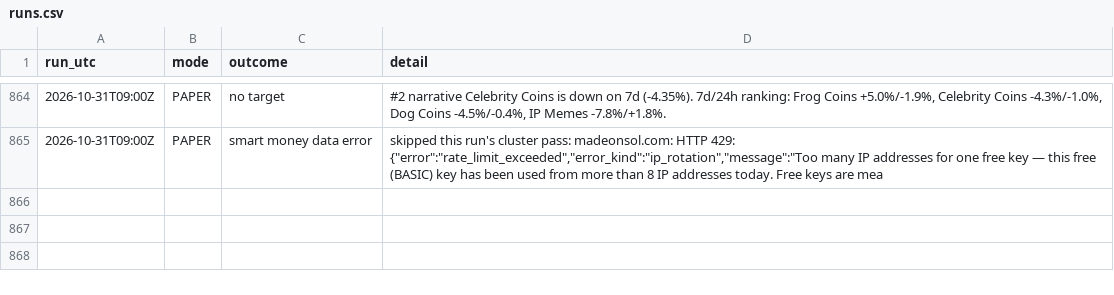
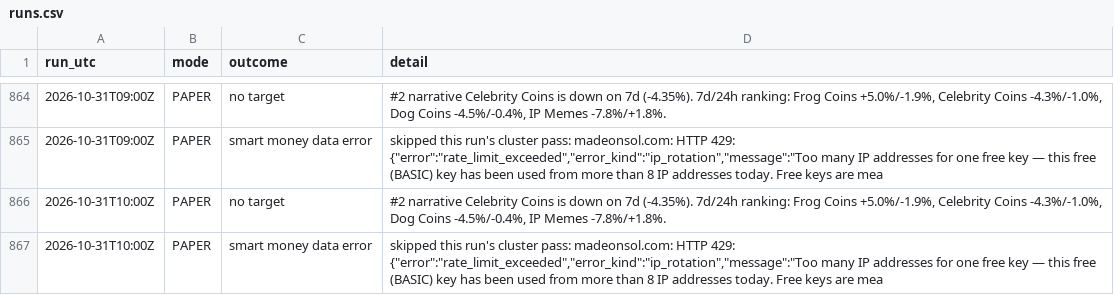
Before and after one commit to sageseid/MemeTrader, a CSV file: data/runs.csv, drawn as a sheet; only a part is shown, gaps mark what is left out.

```diff
--- a/data/runs.csv
+++ b/data/runs.csv
@@ -865 +865,3 @@ run_utc,mode,outcome,detail
 2026-10-31T09:00Z,PAPER,smart money data error,"skipped this run's cluster pass: madeonsol.com: HTTP 429: {""error"":""rate_limit_exceeded"",""error_kind"":""ip_rotation"",""message"":""Too many IP addresses for one free key — this free (BASIC) key has been used from more than 8 IP addresses today. Free keys are mea"
+2026-10-31T10:00Z,PAPER,no target,"#2 narrative Celebrity Coins is down on 7d (-4.35%). 7d/24h ranking: Frog Coins +5.0%/-1.9%, Celebrity Coins -4.3%/-1.0%, Dog Coins -4.5%/-0.4%, IP Memes -7.8%/+1.8%."
+2026-10-31T10:00Z,PAPER,smart money data error,"skipped this run's cluster pass: madeonsol.com: HTTP 429: {""error"":""rate_limit_exceeded"",""error_kind"":""ip_rotation"",""message"":""Too many IP addresses for one free key — this free (BASIC) key has been used from more than 8 IP addresses today. Free keys are mea"
```
